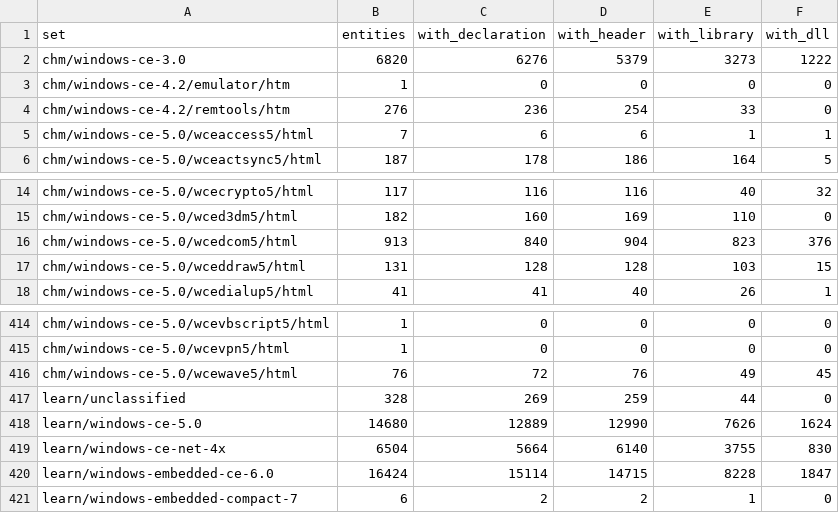
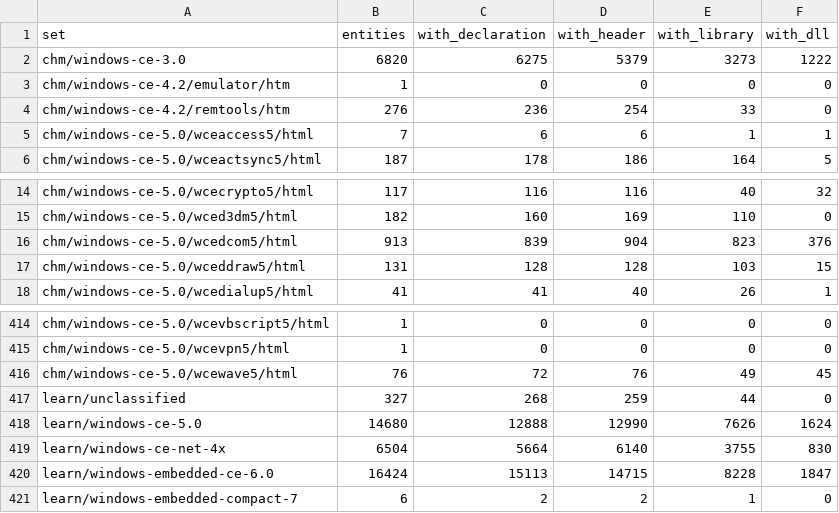
Before and after one commit to kagurasumusun/wince-corpus, a TSV file: knowledge/kb/sets.tsv, drawn as a sheet; only a part is shown, gaps mark what is left out.

```diff
--- a/knowledge/kb/sets.tsv
+++ b/knowledge/kb/sets.tsv
@@ -1,3 +1,3 @@
 set	entities	with_declaration	with_header	with_library	with_dll
-chm/windows-ce-3.0	6820	6276	5379	3273	1222
+chm/windows-ce-3.0	6820	6275	5379	3273	1222
 chm/windows-ce-4.2/emulator/htm	1	0	0	0	0
@@ -15,3 +15,3 @@ chm/windows-ce-5.0/wcecrypto5/html	117	116	116	40	32
 chm/windows-ce-5.0/wced3dm5/html	182	160	169	110	0
-chm/windows-ce-5.0/wcedcom5/html	913	840	904	823	376
+chm/windows-ce-5.0/wcedcom5/html	913	839	904	823	376
 chm/windows-ce-5.0/wceddraw5/html	131	128	128	103	15
@@ -416,6 +416,6 @@ chm/windows-ce-5.0/wcevpn5/html	1	0	0	0	0
 chm/windows-ce-5.0/wcewave5/html	76	72	76	49	45
-learn/unclassified	328	269	259	44	0
-learn/windows-ce-5.0	14680	12889	12990	7626	1624
+learn/unclassified	327	268	259	44	0
+learn/windows-ce-5.0	14680	12888	12990	7626	1624
 learn/windows-ce-net-4x	6504	5664	6140	3755	830
-learn/windows-embedded-ce-6.0	16424	15114	14715	8228	1847
+learn/windows-embedded-ce-6.0	16424	15113	14715	8228	1847
 learn/windows-embedded-compact-7	6	2	2	1	0
```
Also changed, not shown: knowledge/kb/constant-headers.tsv, knowledge/kb/headers.tsv, 18 other files.
